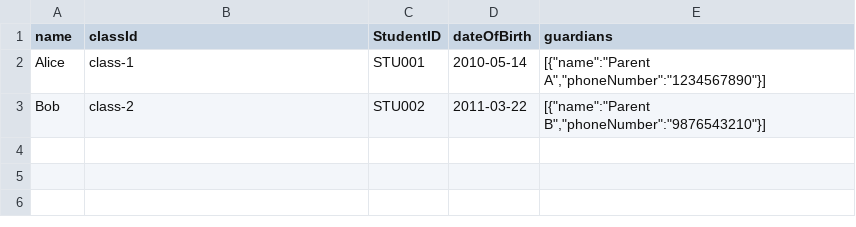
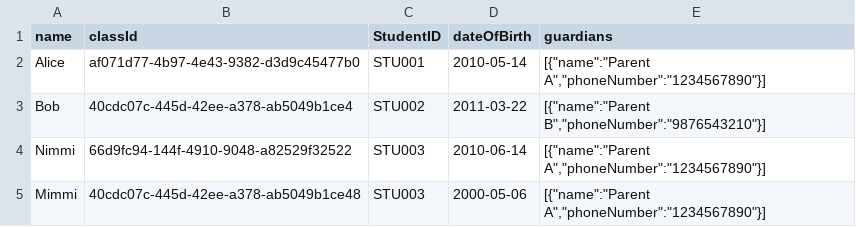
Before and after one commit to krishnasen2401/VaccinationManagementBackend, a CSV file: others/samplecsv.csv, drawn as a sheet.

```diff
--- a/others/samplecsv.csv
+++ b/others/samplecsv.csv
@@ -1,3 +1,5 @@
 name,classId,StudentID,dateOfBirth,guardians
-Alice,class-1,STU001,2010-05-14,"[{""name"":""Parent A"",""phoneNumber"":""1234567890""}]"
-Bob,class-2,STU002,2011-03-22,"[{""name"":""Parent B"",""phoneNumber"":""9876543210""}]"
+Alice,af071d77-4b97-4e43-9382-d3d9c45477b0,STU001,2010-05-14,"[{""name"":""Parent A"",""phoneNumber"":""1234567890""}]"
+Bob,40cdc07c-445d-42ee-a378-ab5049b1ce4,STU002,2011-03-22,"[{""name"":""Parent B"",""phoneNumber"":""9876543210""}]"
+Nimmi,66d9fc94-144f-4910-9048-a82529f32522,STU003,2010-06-14,"[{""name"":""Parent A"",""phoneNumber"":""1234567890""}]"
+Mimmi,40cdc07c-445d-42ee-a378-ab5049b1ce48,STU003,2000-05-06,"[{""name"":""Parent A"",""phoneNumber"":""1234567890""}]"
```
Also changed, not shown: 14 other files.
